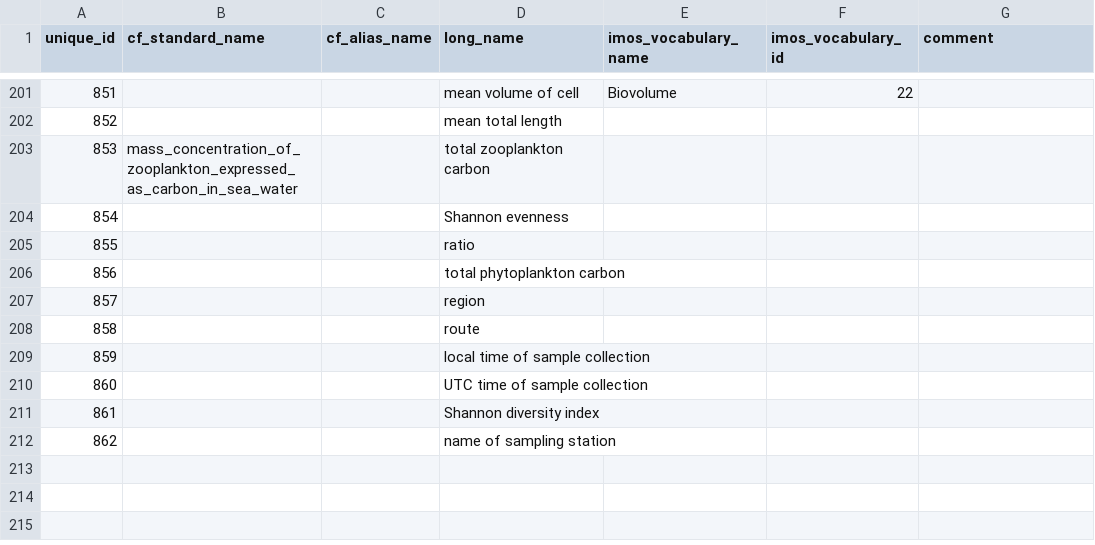
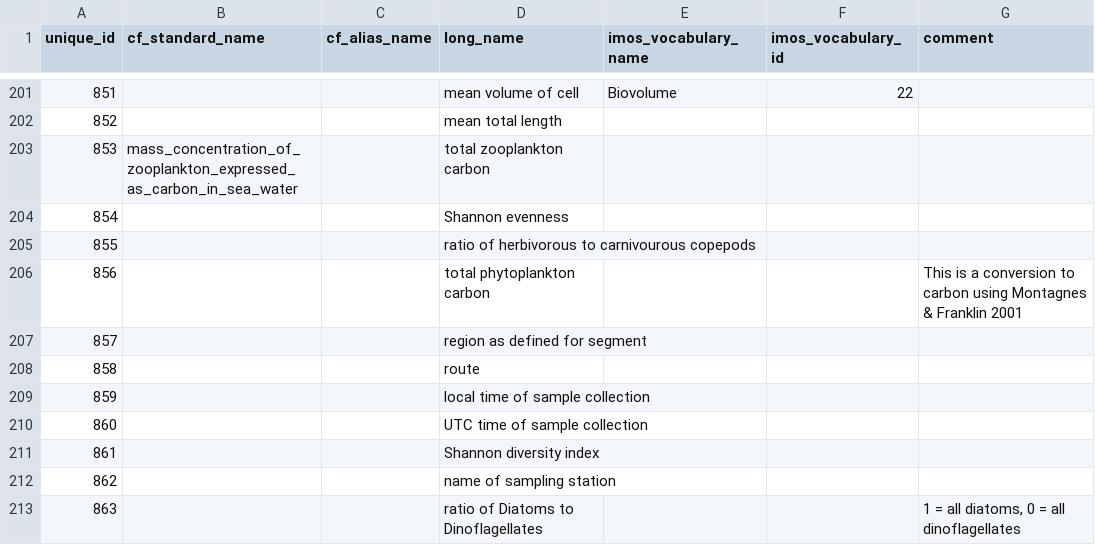
Before and after one commit to aodn/data-services, a CSV file: PARAMETERS_MAPPING/parameters.csv, drawn as a sheet; only a part is shown, gaps mark what is left out.

Commit message:
comments/long names added for new parameters

```diff
--- a/PARAMETERS_MAPPING/parameters.csv
+++ b/PARAMETERS_MAPPING/parameters.csv
@@ -204,5 +204,5 @@ unique_id;cf_standard_name;cf_alias_name;long_name;imos_vocabulary_name;imos_voc
 854;;;Shannon evenness;;;
-855;;;ratio;;;
-856;;;total phytoplankton carbon;;;
-857;;;region;;;
+855;;;ratio of herbivorous to carnivourous copepods;;;
+856;;;total phytoplankton carbon;;;This is a conversion to carbon using Montagnes & Franklin 2001
+857;;;region as defined for segment;;;
 858;;;route;;;
@@ -212 +212,2 @@ unique_id;cf_standard_name;cf_alias_name;long_name;imos_vocabulary_name;imos_voc
 862;;;name of sampling station;;;
+863;;;ratio of Diatoms to Dinoflagellates;;;1 = all diatoms, 0 = all dinoflagellates
```
Also changed, not shown: PARAMETERS_MAPPING/parameters_mapping.csv.
